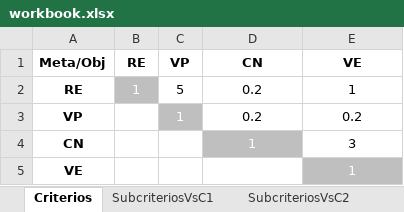
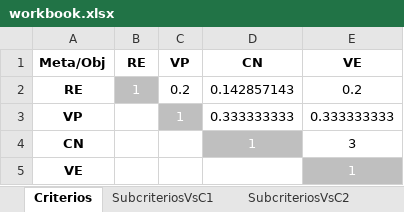
Before and after one commit to michidun/FAHP, an Excel workbook: muestras/2/workbook.xlsx, sheet Criterios, drawn as a sheet; values as stored, in another font and other column widths than the file's, no borders; the diff names each change by its address in the sheet, - before the commit and + after, or states it on an @@ line.

```diff
--- a/muestras/2/workbook.xlsx (sheet Criterios)
+++ b/muestras/2/workbook.xlsx (sheet Criterios)
-C2 (VP): 5
+C2 (VP): 0.2
-D2 (CN): 0.2
+D2 (CN): 0.142857143
-E2 (VE): 1
+E2 (VE): 0.2
-D3 (CN): 0.2
+D3 (CN): 0.333333333
-E3 (VE): 0.2
+E3 (VE): 0.333333333
```
Also changed, not shown: sheet ProyVsFG, sheet ProyVsFE, sheet ProyVsMR, sheet ProyVsGI, sheet ProyVsOC, sheet ProyVsDR, 12 more sheets, muestras/1/workbook.xlsx, muestras/3/workbook.xlsx.
